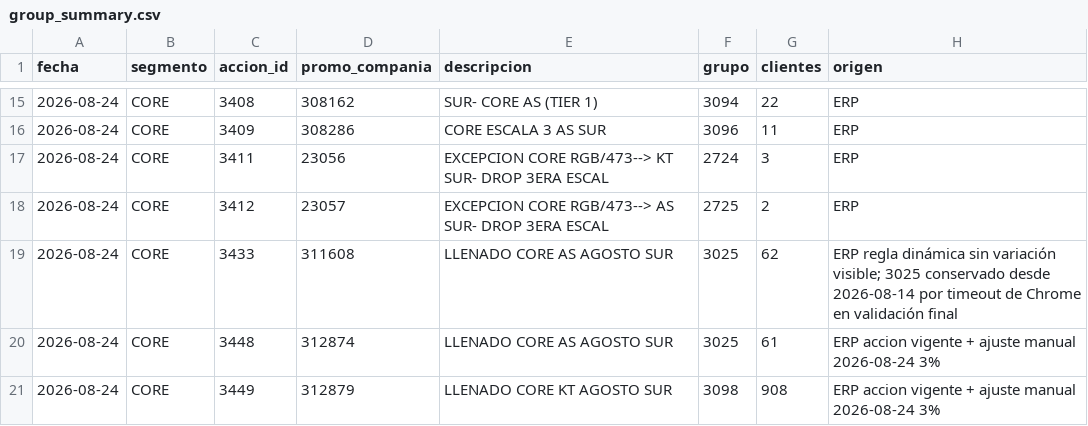
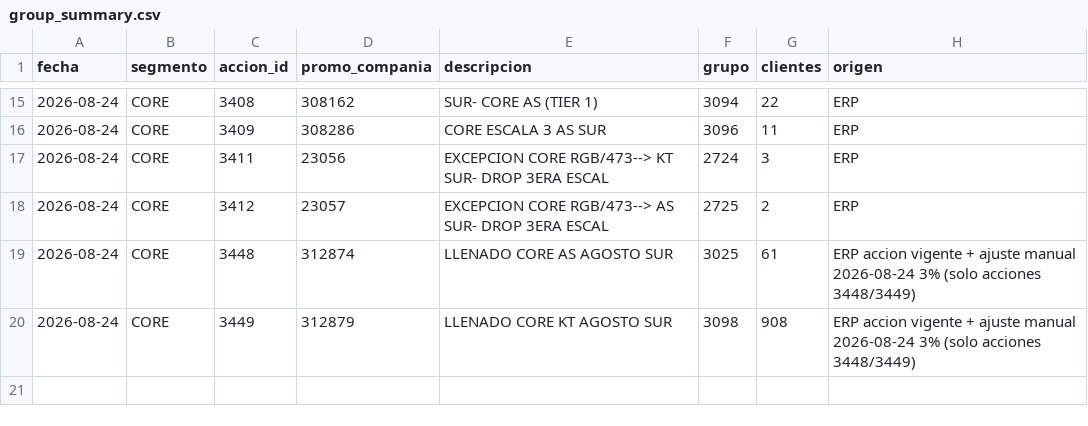
Before and after one commit to tomasddv/grupo-de-clientes-, a CSV file: trade_spend_dashboard/data/processed/group_summary.csv, drawn as a sheet; only a part is shown, gaps mark what is left out.

```diff
--- a/trade_spend_dashboard/data/processed/group_summary.csv
+++ b/trade_spend_dashboard/data/processed/group_summary.csv
@@ -18,4 +18,3 @@
 2026-08-24,CORE,3412,23057,EXCEPCION CORE RGB/473--> AS SUR- DROP 3ERA ESCAL,2725,2,ERP
-2026-08-24,CORE,3433,311608,LLENADO CORE AS AGOSTO SUR,3025,62,ERP regla dinámica sin variación visible; 3025 conservado desde 2026-08-14 por timeout de Chrome en validación final
-2026-08-24,CORE,3448,312874,LLENADO CORE AS AGOSTO SUR,3025,61,ERP accion vigente + ajuste manual 2026-08-24 3%
-2026-08-24,CORE,3449,312879,LLENADO CORE KT AGOSTO SUR,3098,908,ERP accion vigente + ajuste manual 2026-08-24 3%
+2026-08-24,CORE,3448,312874,LLENADO CORE AS AGOSTO SUR,3025,61,ERP accion vigente + ajuste manual 2026-08-24 3% (solo acciones 3448/3449)
+2026-08-24,CORE,3449,312879,LLENADO CORE KT AGOSTO SUR,3098,908,ERP accion vigente + ajuste manual 2026-08-24 3% (solo acciones 3448/3449)
```
Also changed, not shown: trade_spend_dashboard/data/processed/alerts.csv, trade_spend_dashboard/data/processed/client_percentages.csv.
